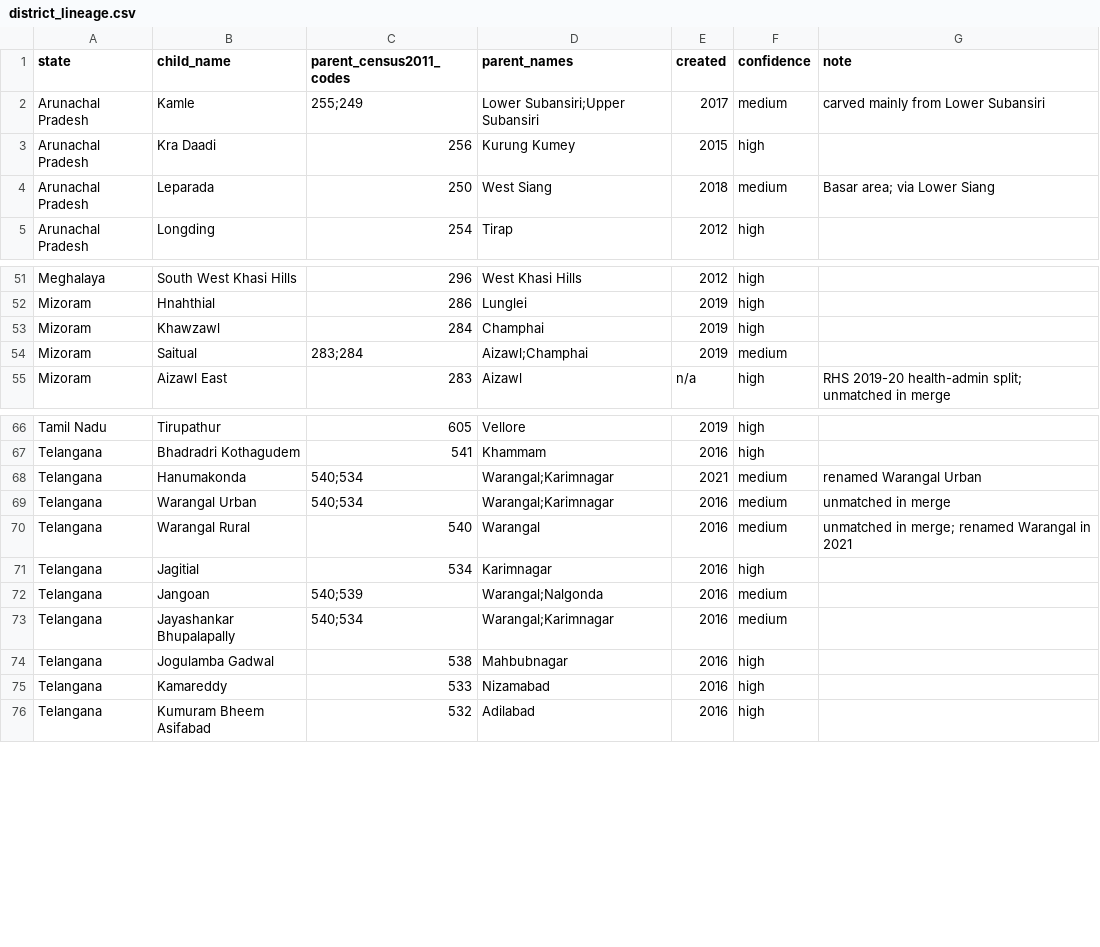
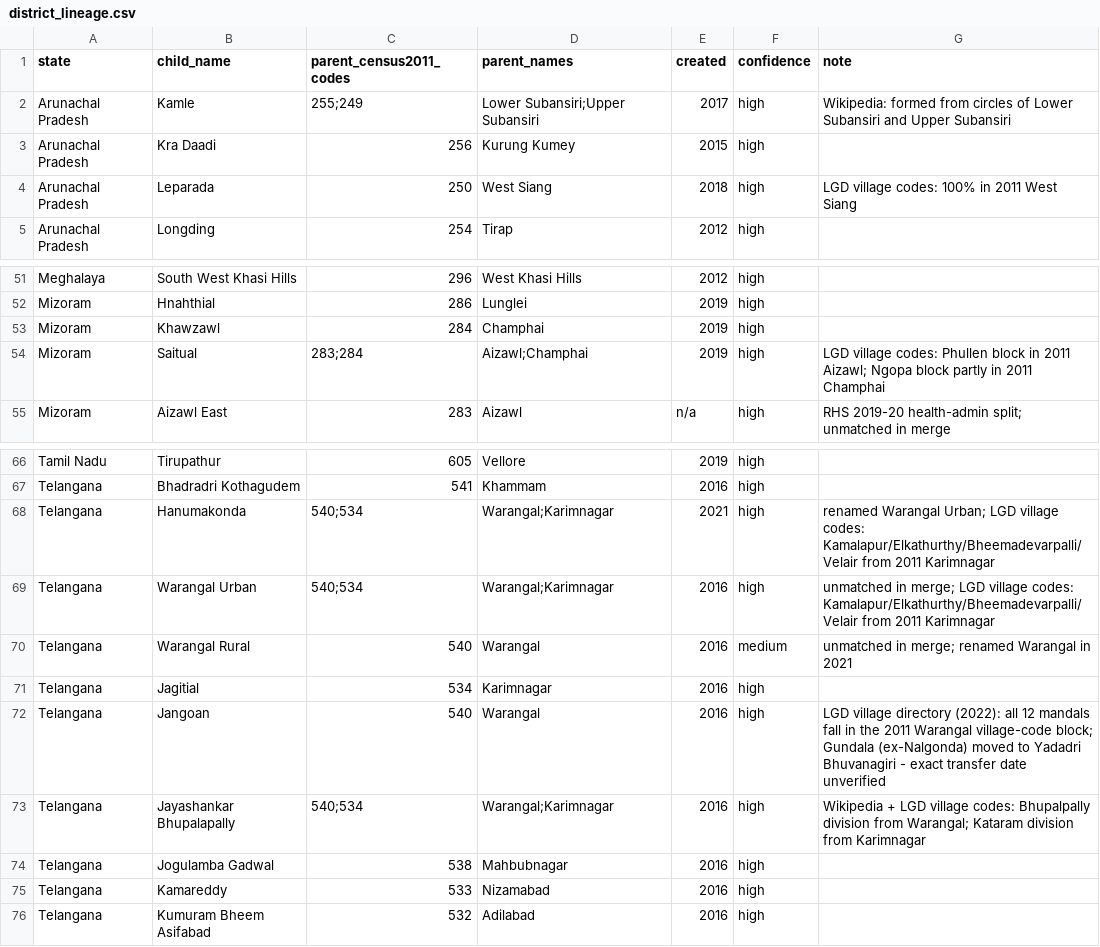
Before and after one commit to mkshitizreddy-ctrl/healthcare-accessibility-ml, a CSV file: raw/lineage/district_lineage.csv, drawn as a sheet; only a part is shown, gaps mark what is left out.

Commit message:
Verify medium-confidence lineage rows; Jangoan parent -> Warangal only
Checked against Wikipedia and LGD village-directory census-2011 village-code
blocks. Nalgonda now forms its own unit (614 units, 1,228 pairs).

```diff
--- a/raw/lineage/district_lineage.csv
+++ b/raw/lineage/district_lineage.csv
@@ -1,5 +1,5 @@
 state,child_name,parent_census2011_codes,parent_names,created,confidence,note
-Arunachal Pradesh,Kamle,255;249,Lower Subansiri;Upper Subansiri,2017,medium,carved mainly from Lower Subansiri
+Arunachal Pradesh,Kamle,255;249,Lower Subansiri;Upper Subansiri,2017,high,Wikipedia: formed from circles of Lower Subansiri and Upper Subansiri
 Arunachal Pradesh,Kra Daadi,256,Kurung Kumey,2015,high,
-Arunachal Pradesh,Leparada,250,West Siang,2018,medium,Basar area; via Lower Siang
+Arunachal Pradesh,Leparada,250,West Siang,2018,high,LGD village codes: 100% in 2011 West Siang
 Arunachal Pradesh,Longding,254,Tirap,2012,high,
@@ -53,3 +53,3 @@ Mizoram,Hnahthial,286,Lunglei,2019,high,
 Mizoram,Khawzawl,284,Champhai,2019,high,
-Mizoram,Saitual,283;284,Aizawl;Champhai,2019,medium,
+Mizoram,Saitual,283;284,Aizawl;Champhai,2019,high,LGD village codes: Phullen block in 2011 Aizawl; Ngopa block partly in 2011 Champhai
 Mizoram,Aizawl East,283,Aizawl,n/a,high,RHS 2019-20 health-admin split; unmatched in merge
@@ -67,8 +67,8 @@ Tamil Nadu,Tirupathur,605,Vellore,2019,high,
 Telangana,Bhadradri Kothagudem,541,Khammam,2016,high,
-Telangana,Hanumakonda,540;534,Warangal;Karimnagar,2021,medium,renamed Warangal Urban
-Telangana,Warangal Urban,540;534,Warangal;Karimnagar,2016,medium,unmatched in merge
+Telangana,Hanumakonda,540;534,Warangal;Karimnagar,2021,high,renamed Warangal Urban; LGD village codes: Kamalapur/Elkathurthy/Bheemadevarpalli/Velair from 2011 Karimnagar
+Telangana,Warangal Urban,540;534,Warangal;Karimnagar,2016,high,unmatched in merge; LGD village codes: Kamalapur/Elkathurthy/Bheemadevarpalli/Velair from 2011 Karimnagar
 Telangana,Warangal Rural,540,Warangal,2016,medium,unmatched in merge; renamed Warangal in 2021
 Telangana,Jagitial,534,Karimnagar,2016,high,
-Telangana,Jangoan,540;539,Warangal;Nalgonda,2016,medium,
-Telangana,Jayashankar Bhupalapally,540;534,Warangal;Karimnagar,2016,medium,
+Telangana,Jangoan,540,Warangal,2016,high,LGD village directory (2022): all 12 mandals fall in the 2011 Warangal village-code block; Gundala (ex-Nalgonda) moved to Yadadri Bhuvanagiri - exact transfer date unverified
+Telangana,Jayashankar Bhupalapally,540;534,Warangal;Karimnagar,2016,high,Wikipedia + LGD village codes: Bhupalpally division from Warangal; Kataram division from Karimnagar
 Telangana,Jogulamba Gadwal,538,Mahbubnagar,2016,high,
```
Also changed, not shown: processed/national_all_years_2011units.csv, processed/national_t_to_tplus1_2011units.csv, 2 other files.
